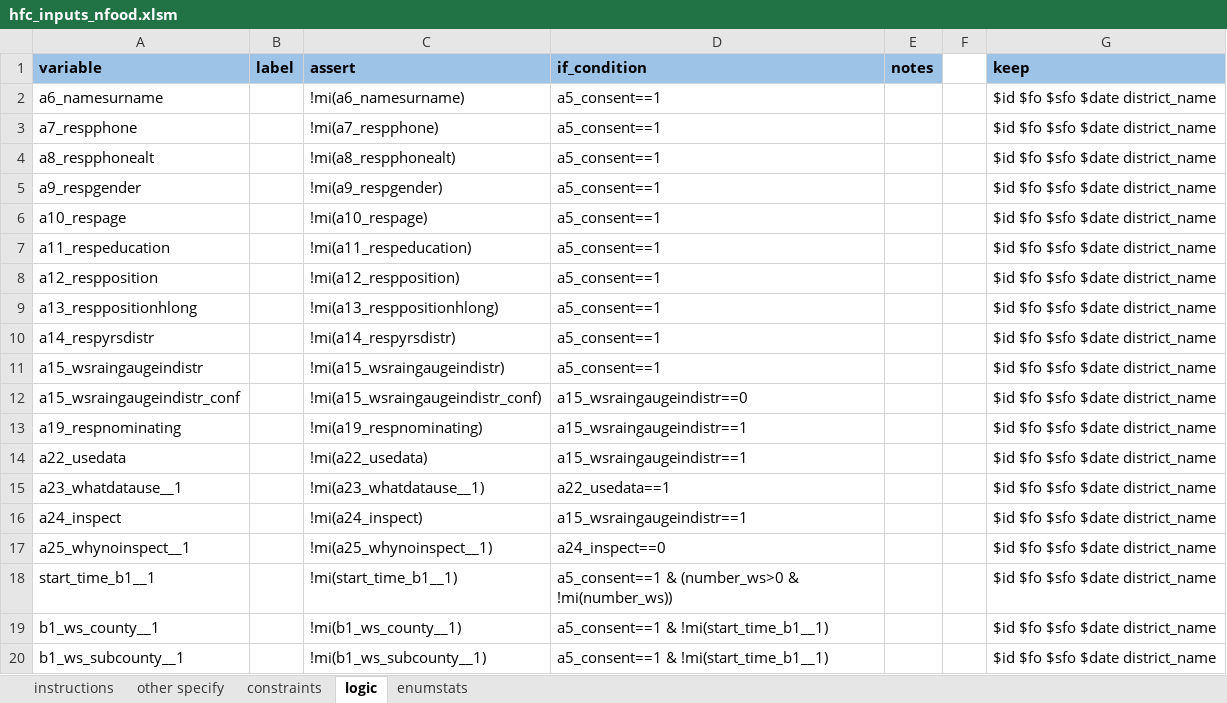
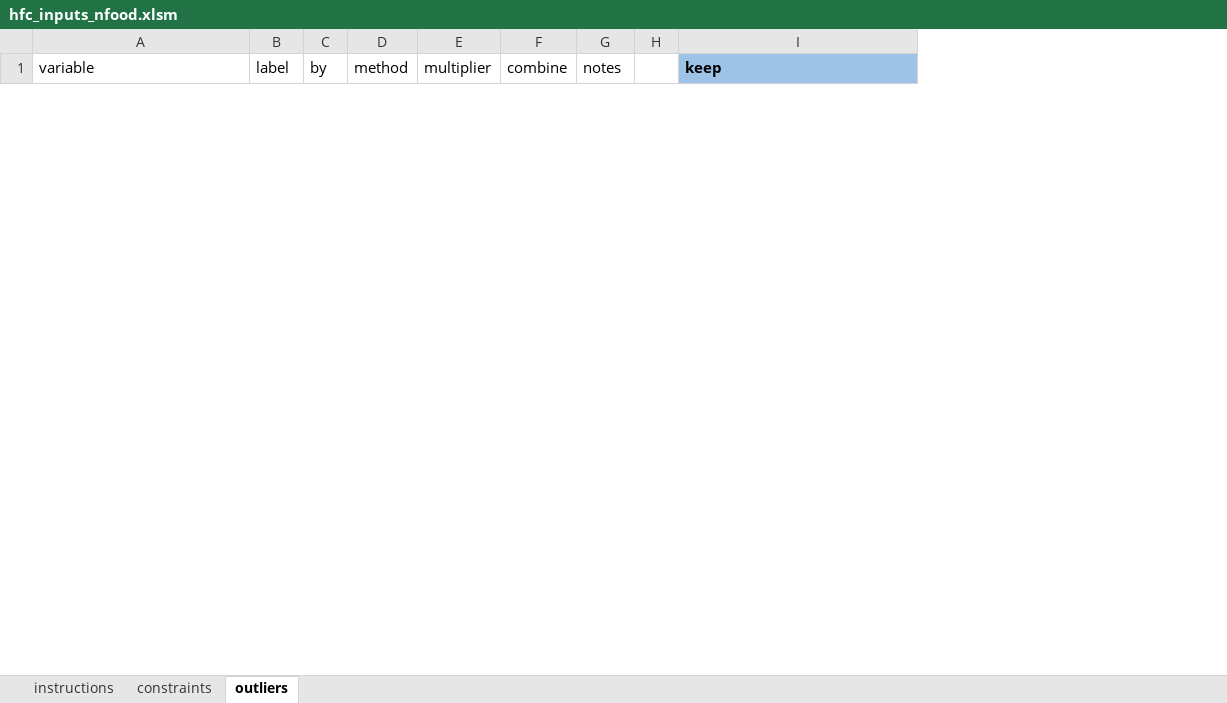
Before and after one commit to Kenya-Pov-and-Stats-Team-WB-Group/Kihbs_2024_pilot, an Excel workbook: hfc/hfc_inputs_nfood.xlsm, sheet outliers, drawn as a sheet; only a part is shown; values as stored, in another font and other column widths than the file's, no borders; conditional formats not drawn; removed rows and columns are numbered as before the commit, all else as after; the diff covers the shown part only; the diff names each change by its address in the sheet, - before the commit and + after, or states it on an @@ line.

```diff
--- a/hfc/hfc_inputs_nfood.xlsm (sheet outliers)
+++ b/hfc/hfc_inputs_nfood.xlsm (sheet outliers)
-sheet tab: logic
+sheet tab: outliers
-sheet tab: other specify
-sheet tab: enumstats
-column C (assert), empty
-column D (if_condition), empty
+column C (by), empty
+column D (method), empty
+column E (multiplier), empty
+column F (combine), empty
@@ A1:B1 fill: #9DC3E6 → none, bold: on → off @@
@@ G1 fill: #9DC3E6 → none, bold: on → off @@
-row 2: a6_namesurname |  | !mi(a6_namesurname) | a5_consent==1 |  |  | $id $fo $sfo $date district_name
-row 3: a7_respphone |  | !mi(a7_respphone) | a5_consent==1 |  |  | $id $fo $sfo $date district_name
-row 4: a8_respphonealt |  | !mi(a8_respphonealt) | a5_consent==1 |  |  | $id $fo $sfo $date district_name
-row 5: a9_respgender |  | !mi(a9_respgender) | a5_consent==1 |  |  | $id $fo $sfo $date district_name
-row 6: a10_respage |  | !mi(a10_respage) | a5_consent==1 |  |  | $id $fo $sfo $date district_name
-row 7: a11_respeducation |  | !mi(a11_respeducation) | a5_consent==1 |  |  | $id $fo $sfo $date district_name
-row 8: a12_respposition |  | !mi(a12_respposition) | a5_consent==1 |  |  | $id $fo $sfo $date district_name
-row 9: a13_resppositionhlong |  | !mi(a13_resppositionhlong) | a5_consent==1 |  |  | $id $fo $sfo $date district_name
-row 10: a14_respyrsdistr |  | !mi(a14_respyrsdistr) | a5_consent==1 |  |  | $id $fo $sfo $date district_name
-row 11: a15_wsraingaugeindistr |  | !mi(a15_wsraingaugeindistr) | a5_consent==1 |  |  | $id $fo $sfo $date district_name
-row 12: a15_wsraingaugeindistr_conf |  | !mi(a15_wsraingaugeindistr_conf) | a15_wsraingaugeindistr==0 |  |  | $id $fo $sfo $date district_name
-row 13: a19_respnominating |  | !mi(a19_respnominating) | a15_wsraingaugeindistr==1 |  |  | $id $fo $sfo $date district_name
-row 14: a22_usedata |  | !mi(a22_usedata) | a15_wsraingaugeindistr==1 |  |  | $id $fo $sfo $date district_name
-row 15: a23_whatdatause__1 |  | !mi(a23_whatdatause__1) | a22_usedata==1 |  |  | $id $fo $sfo $date district_name
-row 16: a24_inspect |  | !mi(a24_inspect) | a15_wsraingaugeindistr==1 |  |  | $id $fo $sfo $date district_name
-row 17: a25_whynoinspect__1 |  | !mi(a25_whynoinspect__1) | a24_inspect==0 |  |  | $id $fo $sfo $date district_name
-row 18: start_time_b1__1 |  | !mi(start_time_b1__1) | a5_consent==1 & (number_ws>0 & !mi(number_ws)) |  |  | $id $fo $sfo $date district_name
-row 19: b1_ws_county__1 |  | !mi(b1_ws_county__1) | a5_consent==1 & !mi(start_time_b1__1) |  |  | $id $fo $sfo $date district_name
-row 20: b1_ws_subcounty__1 |  | !mi(b1_ws_subcounty__1) | a5_consent==1 & !mi(start_time_b1__1) |  |  | $id $fo $sfo $date district_name
```
Also changed, not shown: 4 added rows and 20 removed rows elsewhere in this sheet, sheet constraints, hfc/hfc_inputs_durables.xlsm, hfc/hfc_inputs_food.xlsm, 2 other files.
